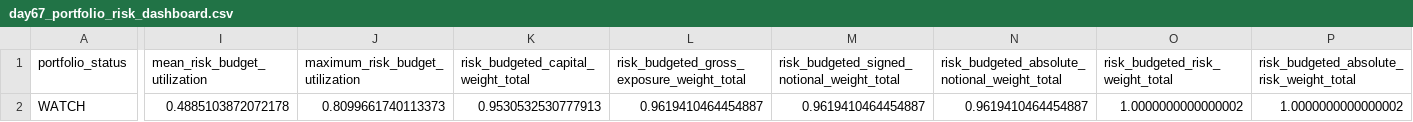
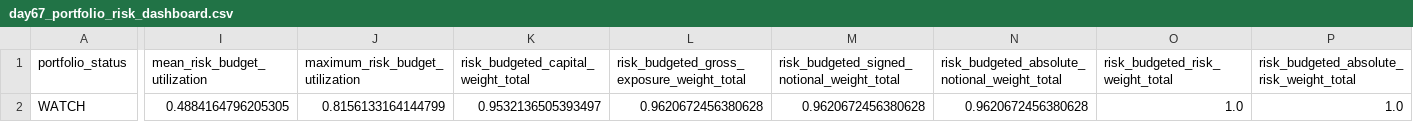
Before and after one commit to Agunp1/AI-Financial-Analyst, a CSV file: day67_portfolio_risk_dashboard.csv, drawn as a sheet; only a part is shown, gaps mark what is left out; the diff covers the shown part only; the diff names each change by its address in the sheet, - before the commit and + after, or states it on an @@ line.

```diff
--- a/day67_portfolio_risk_dashboard.csv
+++ b/day67_portfolio_risk_dashboard.csv
-I2 (mean_risk_budget_utilization): 0.4885103872072178
+I2 (mean_risk_budget_utilization): 0.4884164796205305
-J2 (maximum_risk_budget_utilization): 0.8099661740113373
+J2 (maximum_risk_budget_utilization): 0.8156133164144799
-K2: 0.9530532530777913
+K2: 0.9532136505393497
-L2: 0.9619410464454887
+L2: 0.9620672456380628
-M2: 0.9619410464454887
+M2: 0.9620672456380628
-N2: 0.9619410464454887
+N2: 0.9620672456380628
-O2 (risk_budgeted_risk_weight_total): 1.0000000000000002
+O2 (risk_budgeted_risk_weight_total): 1.0
-P2: 1.0000000000000002
+P2: 1.0
```
Also changed, not shown: 1 edited cell elsewhere in this file, day76c_asset_analytics.csv, day76c_fx_carry.csv, 25 other files.
